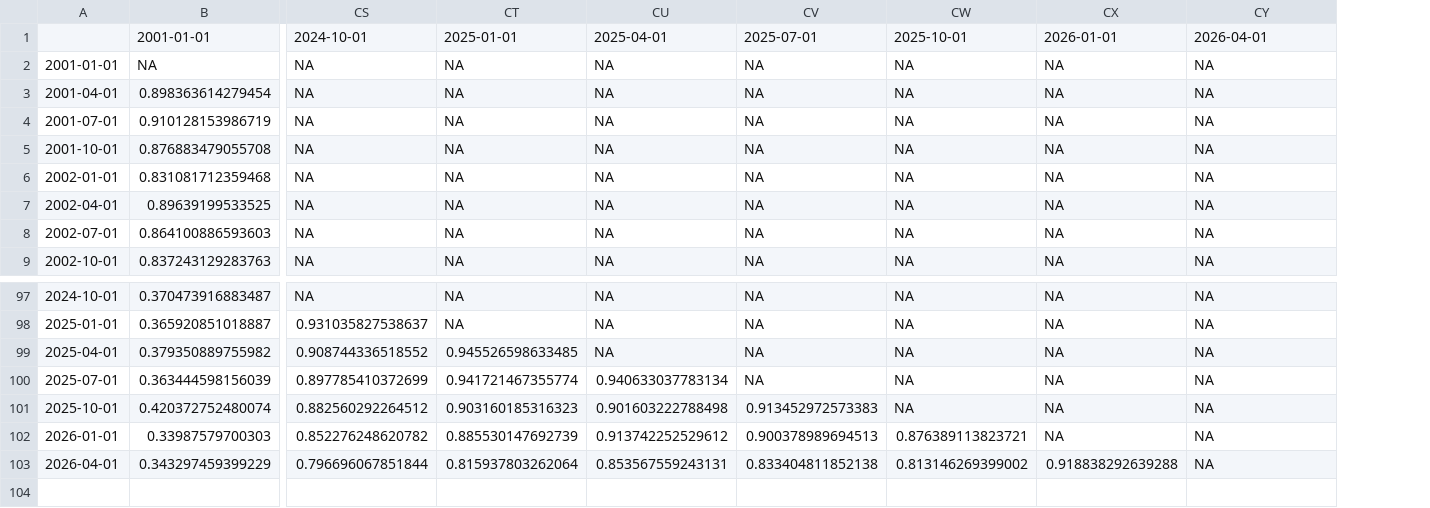
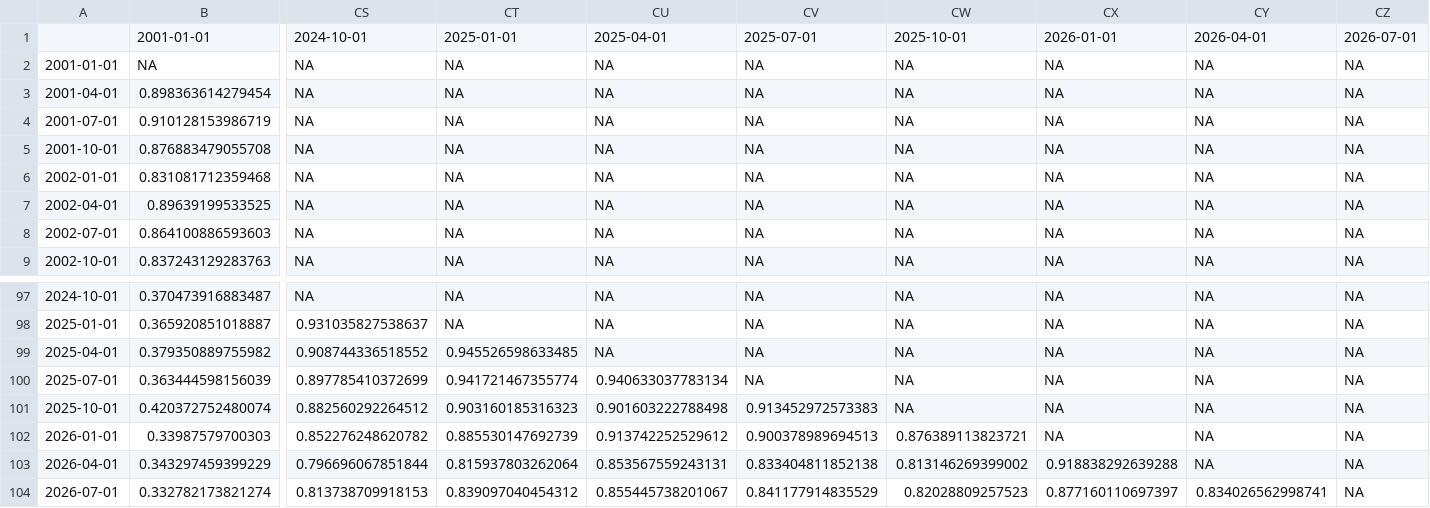
Before and after one commit to JonasRieger/ipi, a CSV file: analysis/intra_topic_cosine/Topic_3_Emerging_Markets_quarterly.csv, drawn as a sheet; only a part is shown, gaps mark what is left out; rows hold the shown columns only; the diff names each change by its address in the sheet, - before the commit and + after, or states it on an @@ line.

```diff
--- a/analysis/intra_topic_cosine/Topic_3_Emerging_Markets_quarterly.csv
+++ b/analysis/intra_topic_cosine/Topic_3_Emerging_Markets_quarterly.csv
+column CZ, rows 1-9: 2026-07-01 | NA | NA | NA | NA | NA | NA | NA | NA; rows 97-103: all NA
+row 104: 2026-07-01 | 0.332782173821274 | 0.813738709918153 | 0.839097040454312 | 0.855445738201067 | 0.841177914835529 | 0.82028809257523 | 0.877160110697397 | 0.834026562998741 | NA
```
Also changed, not shown: analysis/intra_topic_cosine/Topic_2_News_quarterly.csv, analysis/intra_topic_cosine/Topic_4_Eurozone_quarterly.csv, 47 other files.
